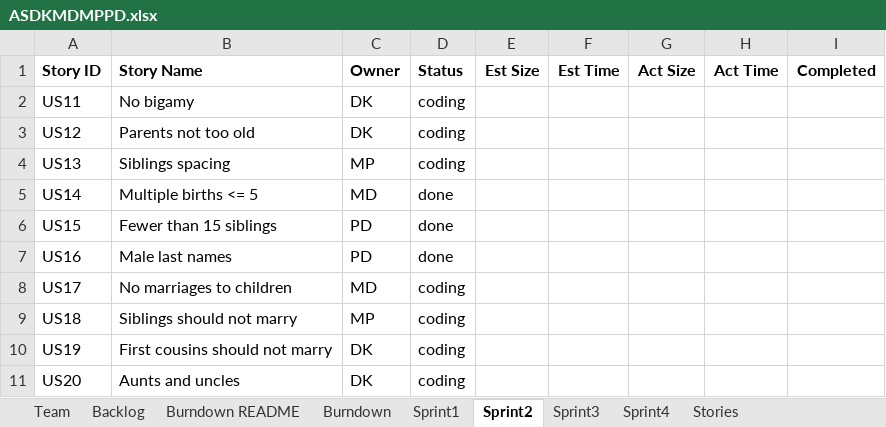
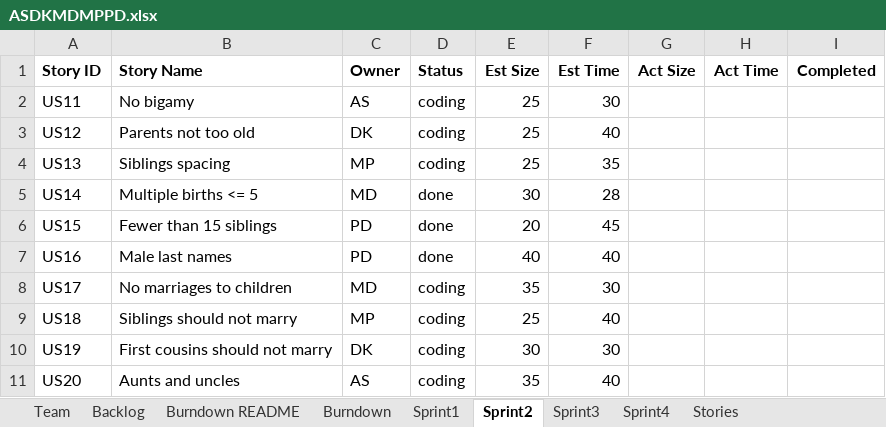
Before and after one commit to MKP21/Gedcom-Parser-CS555, an Excel workbook: ASDKMDMPPD.xlsx, sheet Sprint2, drawn as a sheet; values as stored, in another font and other column widths than the file's, no borders; the diff names each change by its address in the sheet, - before the commit and + after, or states it on an @@ line.

Commit message:
updated excel sheet

```diff
--- a/ASDKMDMPPD.xlsx (sheet Sprint2)
+++ b/ASDKMDMPPD.xlsx (sheet Sprint2)
-C2 (Owner): DK
+C2 (Owner): AS
-E2:E4 (Est Size): (empty)
+E2:E4 (Est Size): 25
-F2 (Est Time): (empty)
+F2 (Est Time): 30
-F3 (Est Time): (empty)
+F3 (Est Time): 40
-F4 (Est Time): (empty)
+F4 (Est Time): 35
-E5 (Est Size): (empty)
+E5 (Est Size): 30
-F5 (Est Time): (empty)
+F5 (Est Time): 28
-E6 (Est Size): (empty)
+E6 (Est Size): 20
-F6 (Est Time): (empty)
+F6 (Est Time): 45
-E7 (Est Size): (empty)
+E7 (Est Size): 40
-F7 (Est Time): (empty)
+F7 (Est Time): 40
-E8 (Est Size): (empty)
+E8 (Est Size): 35
-F8 (Est Time): (empty)
+F8 (Est Time): 30
-E9 (Est Size): (empty)
+E9 (Est Size): 25
-F9 (Est Time): (empty)
+F9 (Est Time): 40
-E10 (Est Size): (empty)
+E10 (Est Size): 30
-F10 (Est Time): (empty)
+F10 (Est Time): 30
-C11 (Owner): DK
+C11 (Owner): AS
-E11 (Est Size): (empty)
+E11 (Est Size): 35
-F11 (Est Time): (empty)
+F11 (Est Time): 40
```
Also changed, not shown: charts or pictures, 3 other files.
